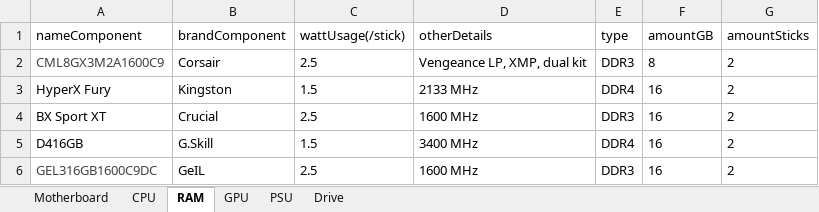
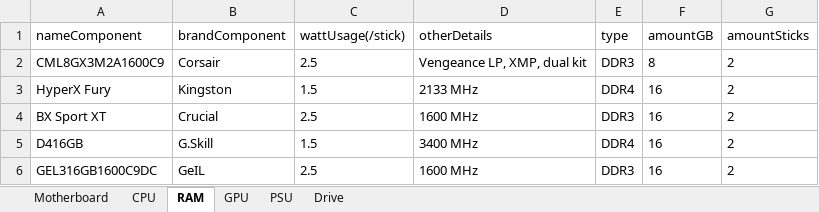
Before and after one commit to eFFecTM/PCBuilderTool, an Excel workbook: Catalogue.xlsx, sheet RAM, drawn as a sheet; values as stored, in another font and other column widths than the file's, no borders; the diff names each change by its address in the sheet, - before the commit and + after, or states it on an @@ line.

```diff
--- a/Catalogue.xlsx (sheet RAM)
+++ b/Catalogue.xlsx (sheet RAM)
-A2 text colour: #424242
+A2 text colour: black
-A6 text colour: #424242
+A6 text colour: black
```
Also changed, not shown: 5 other files.
